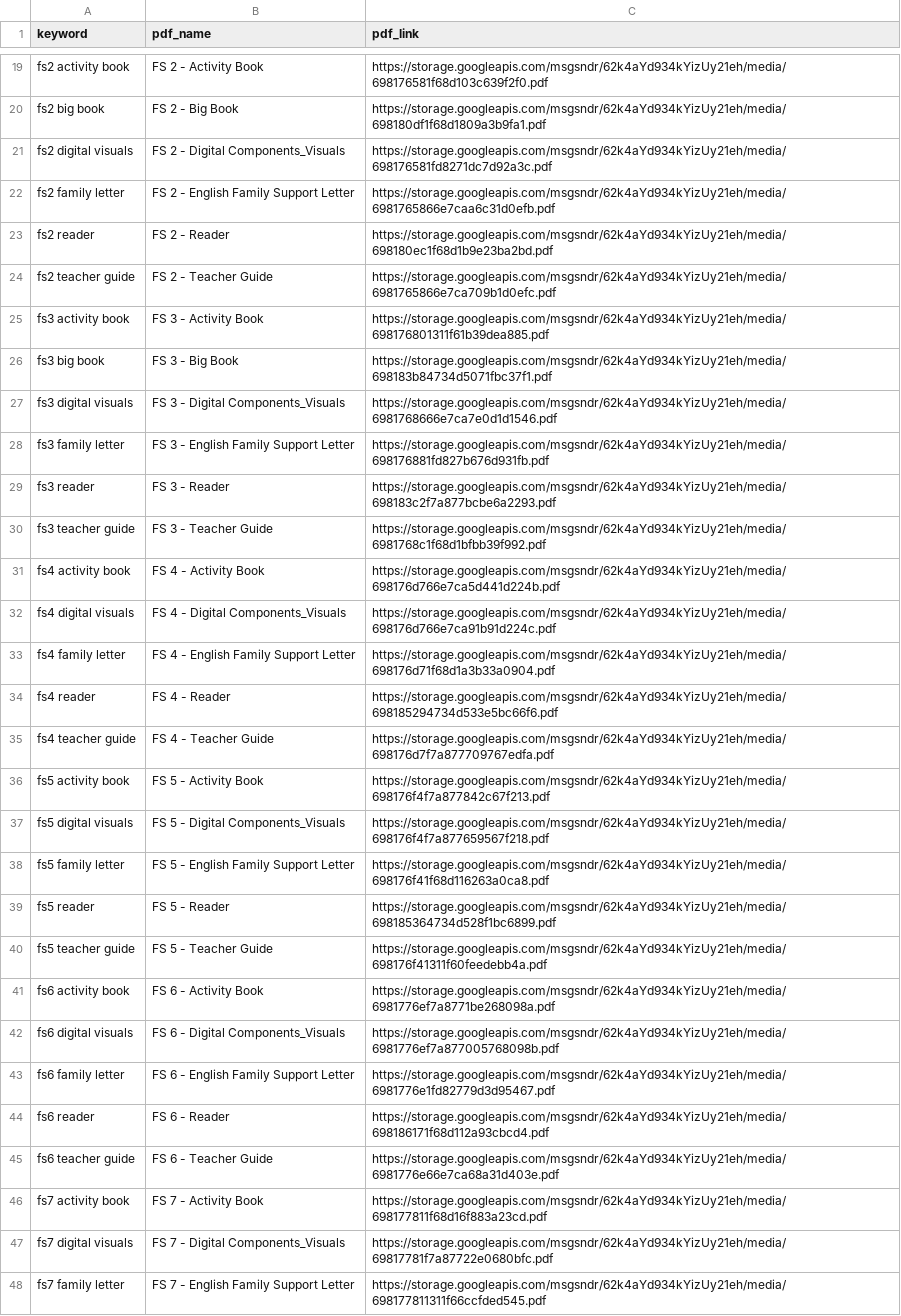
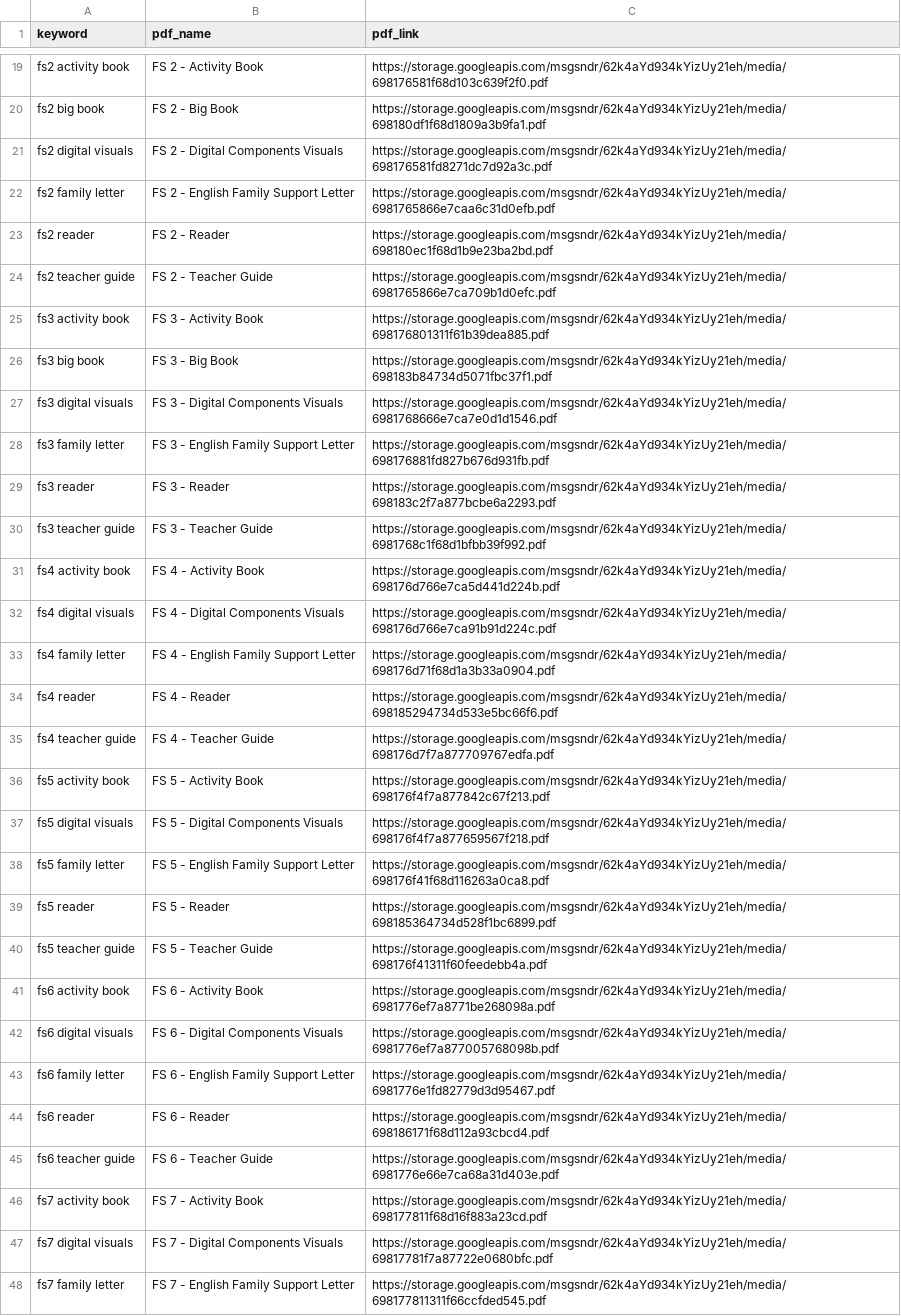
Before and after one commit to darsh-smartwebi/VoiceAI, a CSV file: csv/grade1.csv, drawn as a sheet; only a part is shown, gaps mark what is left out; the diff covers the shown part only.

Commit message:
Changes in grade 1 csv file

```diff
--- a/csv/grade1.csv
+++ b/csv/grade1.csv
@@ -20,3 +20,3 @@ fs2 activity book,FS 2 - Activity Book,https://storage.googleapis.com/msgsndr/62
 fs2 big book,FS 2 - Big Book,https://storage.googleapis.com/msgsndr/62k4aYd934kYizUy21eh/media/698180df1f68d1809a3b9fa1.pdf
-fs2 digital visuals,FS 2 - Digital Components_Visuals,https://storage.googleapis.com/msgsndr/62k4aYd934kYizUy21eh/media/698176581fd8271dc7d92a3c.pdf
+fs2 digital visuals,FS 2 - Digital Components Visuals,https://storage.googleapis.com/msgsndr/62k4aYd934kYizUy21eh/media/698176581fd8271dc7d92a3c.pdf
 fs2 family letter,FS 2 - English Family Support Letter,https://storage.googleapis.com/msgsndr/62k4aYd934kYizUy21eh/media/6981765866e7caa6c31d0efb.pdf
@@ -26,3 +26,3 @@ fs3 activity book,FS 3 - Activity Book,https://storage.googleapis.com/msgsndr/62
 fs3 big book,FS 3 - Big Book,https://storage.googleapis.com/msgsndr/62k4aYd934kYizUy21eh/media/698183b84734d5071fbc37f1.pdf
-fs3 digital visuals,FS 3 - Digital Components_Visuals,https://storage.googleapis.com/msgsndr/62k4aYd934kYizUy21eh/media/6981768666e7ca7e0d1d1546.pdf
+fs3 digital visuals,FS 3 - Digital Components Visuals,https://storage.googleapis.com/msgsndr/62k4aYd934kYizUy21eh/media/6981768666e7ca7e0d1d1546.pdf
 fs3 family letter,FS 3 - English Family Support Letter,https://storage.googleapis.com/msgsndr/62k4aYd934kYizUy21eh/media/698176881fd827b676d931fb.pdf
@@ -31,3 +31,3 @@ fs3 teacher guide,FS 3 - Teacher Guide,https://storage.googleapis.com/msgsndr/62
 fs4 activity book,FS 4 - Activity Book,https://storage.googleapis.com/msgsndr/62k4aYd934kYizUy21eh/media/698176d766e7ca5d441d224b.pdf
-fs4 digital visuals,FS 4 - Digital Components_Visuals,https://storage.googleapis.com/msgsndr/62k4aYd934kYizUy21eh/media/698176d766e7ca91b91d224c.pdf
+fs4 digital visuals,FS 4 - Digital Components Visuals,https://storage.googleapis.com/msgsndr/62k4aYd934kYizUy21eh/media/698176d766e7ca91b91d224c.pdf
 fs4 family letter,FS 4 - English Family Support Letter,https://storage.googleapis.com/msgsndr/62k4aYd934kYizUy21eh/media/698176d71f68d1a3b33a0904.pdf
@@ -36,3 +36,3 @@ fs4 teacher guide,FS 4 - Teacher Guide,https://storage.googleapis.com/msgsndr/62
 fs5 activity book,FS 5 - Activity Book,https://storage.googleapis.com/msgsndr/62k4aYd934kYizUy21eh/media/698176f4f7a877842c67f213.pdf
-fs5 digital visuals,FS 5 - Digital Components_Visuals,https://storage.googleapis.com/msgsndr/62k4aYd934kYizUy21eh/media/698176f4f7a877659567f218.pdf
+fs5 digital visuals,FS 5 - Digital Components Visuals,https://storage.googleapis.com/msgsndr/62k4aYd934kYizUy21eh/media/698176f4f7a877659567f218.pdf
 fs5 family letter,FS 5 - English Family Support Letter,https://storage.googleapis.com/msgsndr/62k4aYd934kYizUy21eh/media/698176f41f68d116263a0ca8.pdf
@@ -41,3 +41,3 @@ fs5 teacher guide,FS 5 - Teacher Guide,https://storage.googleapis.com/msgsndr/62
 fs6 activity book,FS 6 - Activity Book,https://storage.googleapis.com/msgsndr/62k4aYd934kYizUy21eh/media/6981776ef7a8771be268098a.pdf
-fs6 digital visuals,FS 6 - Digital Components_Visuals,https://storage.googleapis.com/msgsndr/62k4aYd934kYizUy21eh/media/6981776ef7a877005768098b.pdf
+fs6 digital visuals,FS 6 - Digital Components Visuals,https://storage.googleapis.com/msgsndr/62k4aYd934kYizUy21eh/media/6981776ef7a877005768098b.pdf
 fs6 family letter,FS 6 - English Family Support Letter,https://storage.googleapis.com/msgsndr/62k4aYd934kYizUy21eh/media/6981776e1fd82779d3d95467.pdf
@@ -46,3 +46,3 @@ fs6 teacher guide,FS 6 - Teacher Guide,https://storage.googleapis.com/msgsndr/62
 fs7 activity book,FS 7 - Activity Book,https://storage.googleapis.com/msgsndr/62k4aYd934kYizUy21eh/media/698177811f68d16f883a23cd.pdf
-fs7 digital visuals,FS 7 - Digital Components_Visuals,https://storage.googleapis.com/msgsndr/62k4aYd934kYizUy21eh/media/69817781f7a87722e0680bfc.pdf
+fs7 digital visuals,FS 7 - Digital Components Visuals,https://storage.googleapis.com/msgsndr/62k4aYd934kYizUy21eh/media/69817781f7a87722e0680bfc.pdf
 fs7 family letter,FS 7 - English Family Support Letter,https://storage.googleapis.com/msgsndr/62k4aYd934kYizUy21eh/media/698177811311f66ccfded545.pdf
```
Also changed, not shown: 10 edited cells elsewhere in this file.
